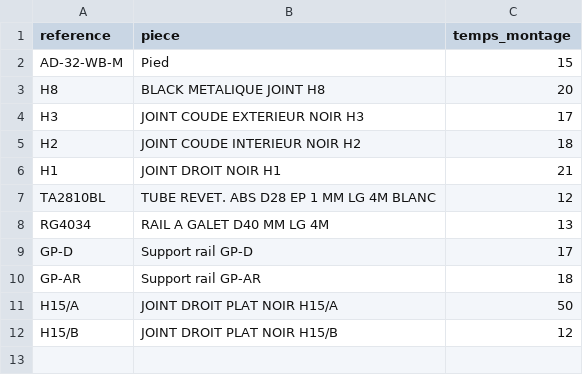
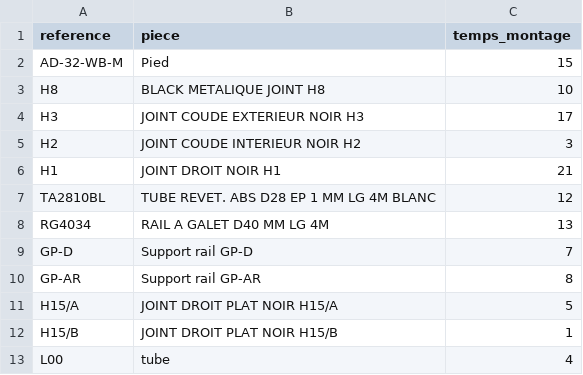
Before and after one commit to sofia123-crypto/gatt, a CSV file: Test_1.csv, drawn as a sheet.

Commit message:
Update Test_1.csv

```diff
--- a/Test_1.csv
+++ b/Test_1.csv
@@ -2,5 +2,5 @@
 AD-32-WB-M,Pied ,15
-H8,BLACK METALIQUE JOINT H8,20
+H8,BLACK METALIQUE JOINT H8,10
 H3,JOINT COUDE EXTERIEUR NOIR H3,17
-H2,JOINT COUDE INTERIEUR NOIR H2,18
+H2,JOINT COUDE INTERIEUR NOIR H2,3
 H1,JOINT DROIT NOIR H1,21
@@ -8,5 +8,6 @@ TA2810BL,TUBE REVET. ABS D28 EP 1 MM LG 4M BLANC,12
 RG4034,RAIL A GALET D40 MM LG 4M,13
-GP-D,Support rail GP-D,17
-GP-AR,Support rail GP-AR,18
-H15/A,JOINT DROIT PLAT NOIR H15/A,50
-H15/B,JOINT DROIT PLAT NOIR H15/B,12
+GP-D,Support rail GP-D,7
+GP-AR,Support rail GP-AR,8
+H15/A,JOINT DROIT PLAT NOIR H15/A,5
+H15/B,JOINT DROIT PLAT NOIR H15/B,1
+L00,tube,4
```
